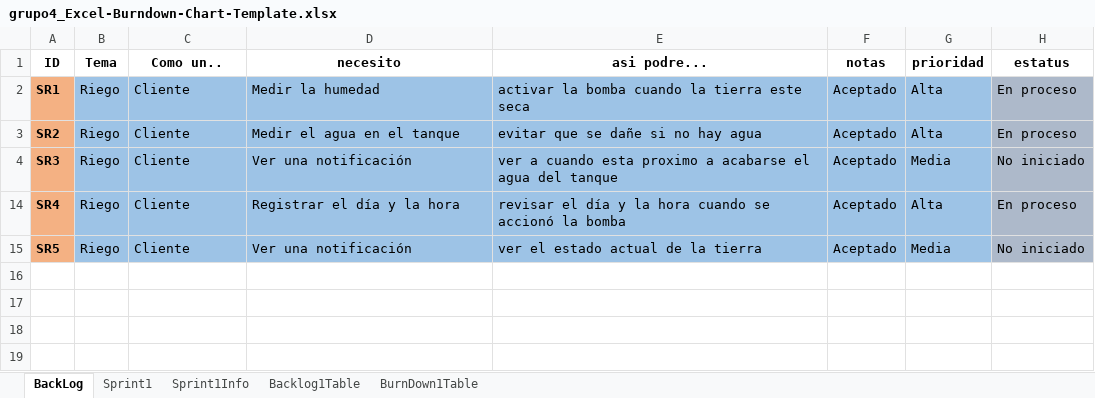
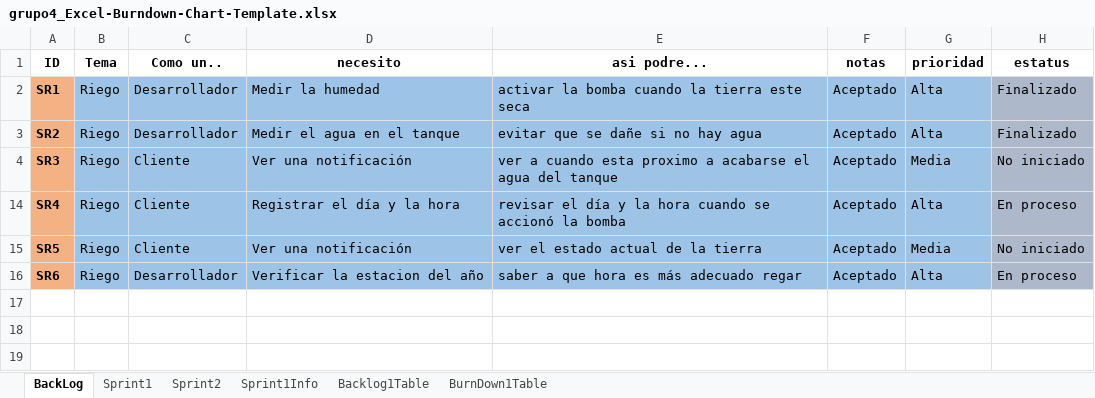
Before and after one commit to Rafa1104/proyecto-riego, an Excel workbook: Backlog_Excel/grupo4_Excel-Burndown-Chart-Template.xlsx, sheet BackLog, drawn as a sheet; only a part is shown; values as stored, in another font and other column widths than the file's, no borders; the diff names each change by its address in the sheet, - before the commit and + after, or states it on an @@ line.

Commit message:
Añadir sprints

```diff
--- a/Backlog_Excel/grupo4_Excel-Burndown-Chart-Template.xlsx (sheet BackLog)
+++ b/Backlog_Excel/grupo4_Excel-Burndown-Chart-Template.xlsx (sheet BackLog)
@@ sheet tab unhidden: Sprint2 @@
-C2:C3 (Como un..): Cliente
+C2:C3 (Como un..): Desarrollador
-H2:H3 (estatus): En proceso
+H2:H3 (estatus): Finalizado
-row 16: (empty)
+row 16: SR6 | Riego | Desarrollador | Verificar la estacion del año | saber a que hora es más adecuado regar | Aceptado | Alta | En proceso
-A16 fill: none
+A16 fill: #F4B183
-B16:G16 fill: none
+B16:G16 fill: #9DC3E6
-H16 fill: none
+H16 fill: #ADB9CA
```
